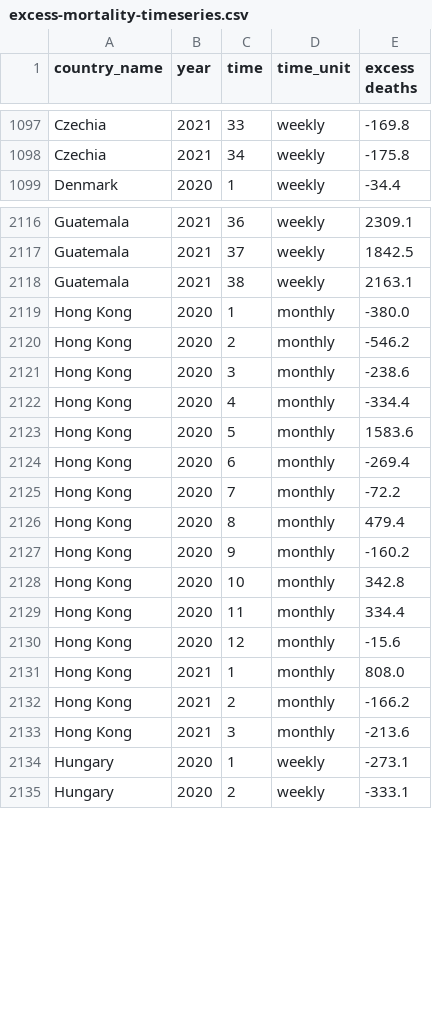
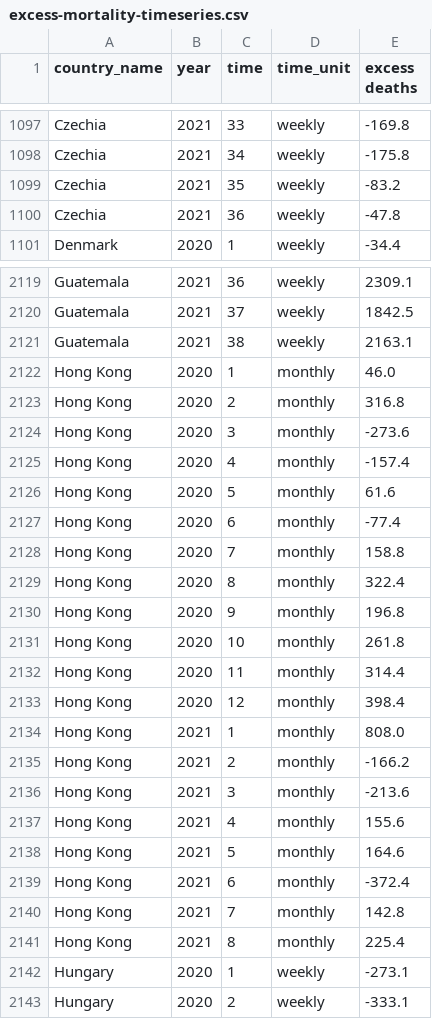
Before and after one commit to dkobak/excess-mortality, a CSV file: excess-mortality-timeseries.csv, drawn as a sheet; only a part is shown, gaps mark what is left out; the diff covers the shown part only.

Commit message:
WMD data update

```diff
--- a/excess-mortality-timeseries.csv
+++ b/excess-mortality-timeseries.csv
@@ -1098,2 +1098,4 @@ Czechia,2021,33,weekly,-169.8
 Czechia,2021,34,weekly,-175.8
+Czechia,2021,35,weekly,-83.2
+Czechia,2021,36,weekly,-47.8
 Denmark,2020,1,weekly,-34.4
@@ -2118,14 +2121,14 @@ Guatemala,2021,37,weekly,1842.5
 Guatemala,2021,38,weekly,2163.1
-Hong Kong,2020,1,monthly,-380.0
-Hong Kong,2020,2,monthly,-546.2
-Hong Kong,2020,3,monthly,-238.6
-Hong Kong,2020,4,monthly,-334.4
-Hong Kong,2020,5,monthly,1583.6
-Hong Kong,2020,6,monthly,-269.4
-Hong Kong,2020,7,monthly,-72.2
-Hong Kong,2020,8,monthly,479.4
-Hong Kong,2020,9,monthly,-160.2
-Hong Kong,2020,10,monthly,342.8
-Hong Kong,2020,11,monthly,334.4
-Hong Kong,2020,12,monthly,-15.6
+Hong Kong,2020,1,monthly,46.0
+Hong Kong,2020,2,monthly,316.8
+Hong Kong,2020,3,monthly,-273.6
+Hong Kong,2020,4,monthly,-157.4
+Hong Kong,2020,5,monthly,61.6
+Hong Kong,2020,6,monthly,-77.4
+Hong Kong,2020,7,monthly,158.8
+Hong Kong,2020,8,monthly,322.4
+Hong Kong,2020,9,monthly,196.8
+Hong Kong,2020,10,monthly,261.8
+Hong Kong,2020,11,monthly,314.4
+Hong Kong,2020,12,monthly,398.4
 Hong Kong,2021,1,monthly,808.0
@@ -2133,2 +2136,7 @@ Hong Kong,2021,2,monthly,-166.2
 Hong Kong,2021,3,monthly,-213.6
+Hong Kong,2021,4,monthly,155.6
+Hong Kong,2021,5,monthly,164.6
+Hong Kong,2021,6,monthly,-372.4
+Hong Kong,2021,7,monthly,142.8
+Hong Kong,2021,8,monthly,225.4
 Hungary,2020,1,weekly,-273.1
```
Also changed, not shown: 5 added rows and 55 edited cells elsewhere in this file, excess-mortality-2020.csv, excess-mortality.csv, 20 other files.
